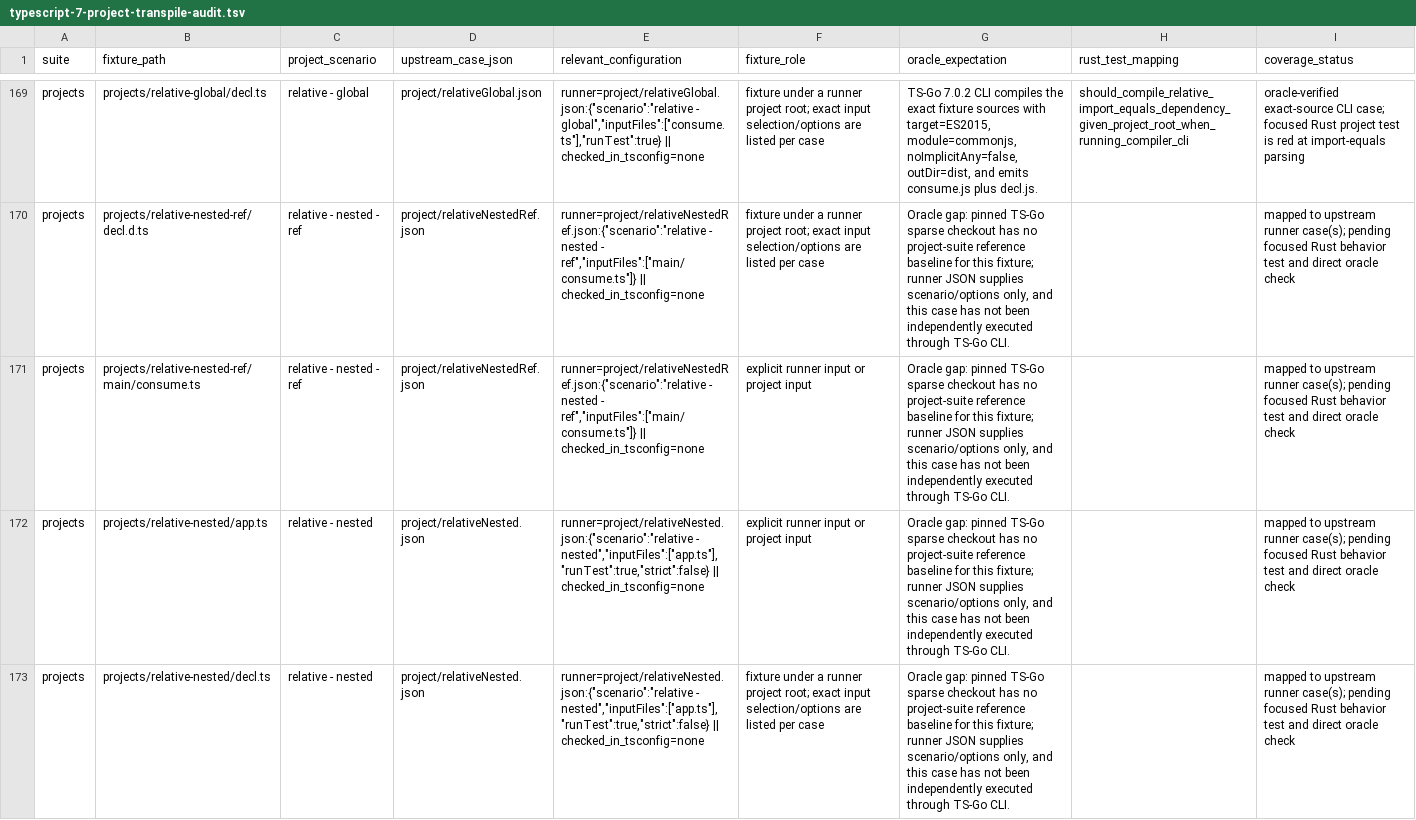
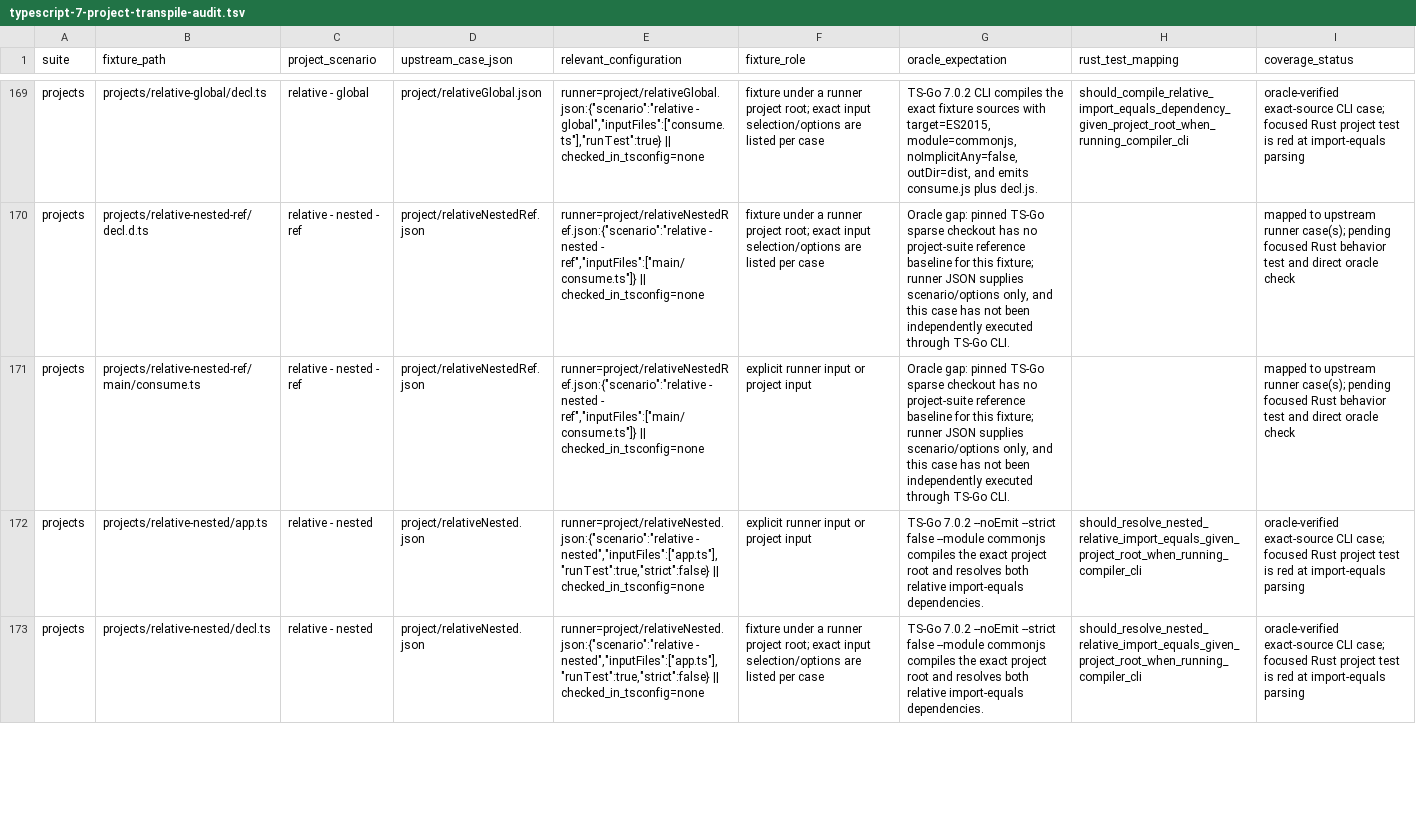
Before and after one commit to tsrzl/compiler, a TSV file: docs/typescript-7-project-transpile-audit.tsv, drawn as a sheet; only a part is shown, gaps mark what is left out; the diff covers the shown part only; the diff names each change by its address in the sheet, - before the commit and + after, or states it on an @@ line.

```diff
--- a/docs/typescript-7-project-transpile-audit.tsv
+++ b/docs/typescript-7-project-transpile-audit.tsv
-G172:G173 (oracle_expectation): Oracle gap: pinned TS-Go sparse checkout has no project-suite reference baseline for this fixture; runner JSON supplies scenario/options only, and this case has not been independently executed through TS-Go CLI.
+G172:G173 (oracle_expectation): TS-Go 7.0.2 --noEmit --strict false --module commonjs compiles the exact project root and resolves both relative import-equals dependencies.
-H172:H173 (rust_test_mapping): (empty)
+H172:H173 (rust_test_mapping): should_resolve_nested_relative_import_equals_given_project_root_when_running_compiler_cli
-I172:I173 (coverage_status): mapped to upstream runner case(s); pending focused Rust behavior test and direct oracle check
+I172:I173 (coverage_status): oracle-verified exact-source CLI case; focused Rust project test is red at import-equals parsing
```
Also changed, not shown: 3 edited cells elsewhere in this file, docs/typescript-7-coverage-progress.tsv, docs/typescript-7-option-coverage.tsv, 39 other files.
